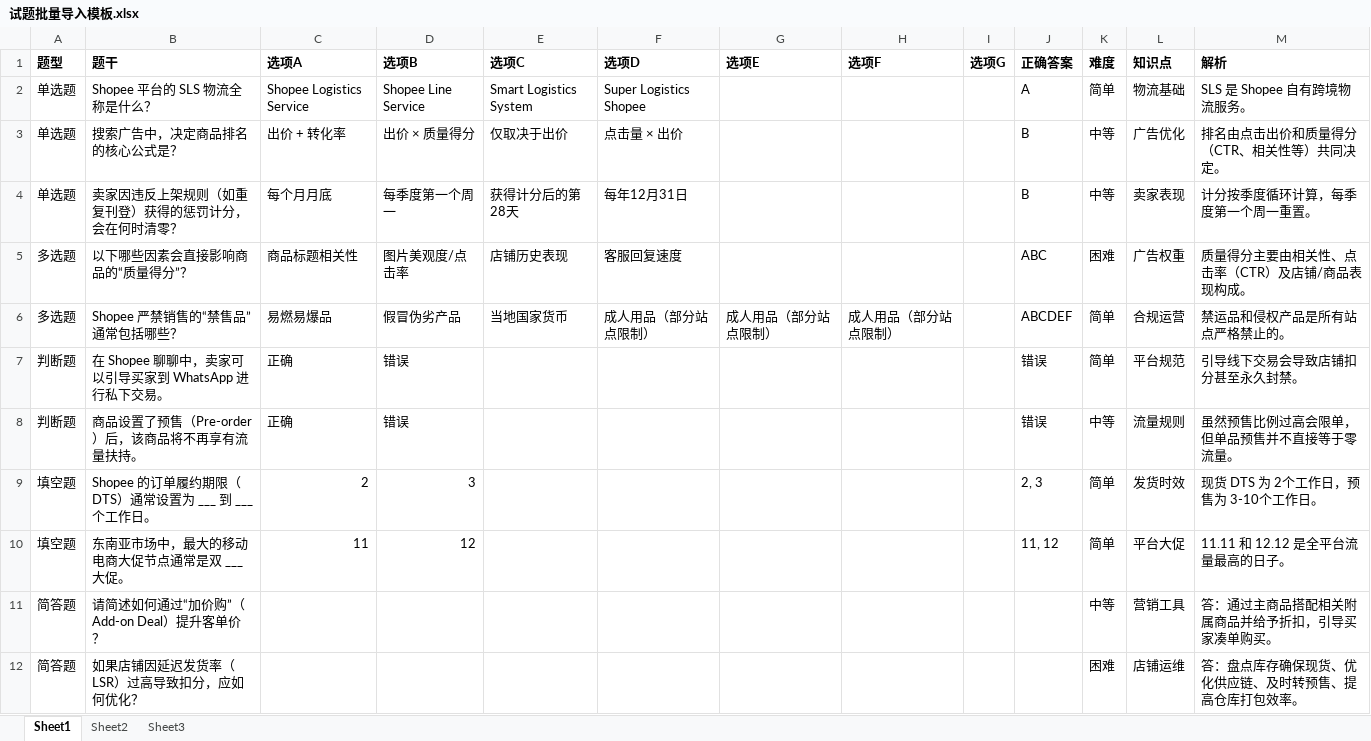
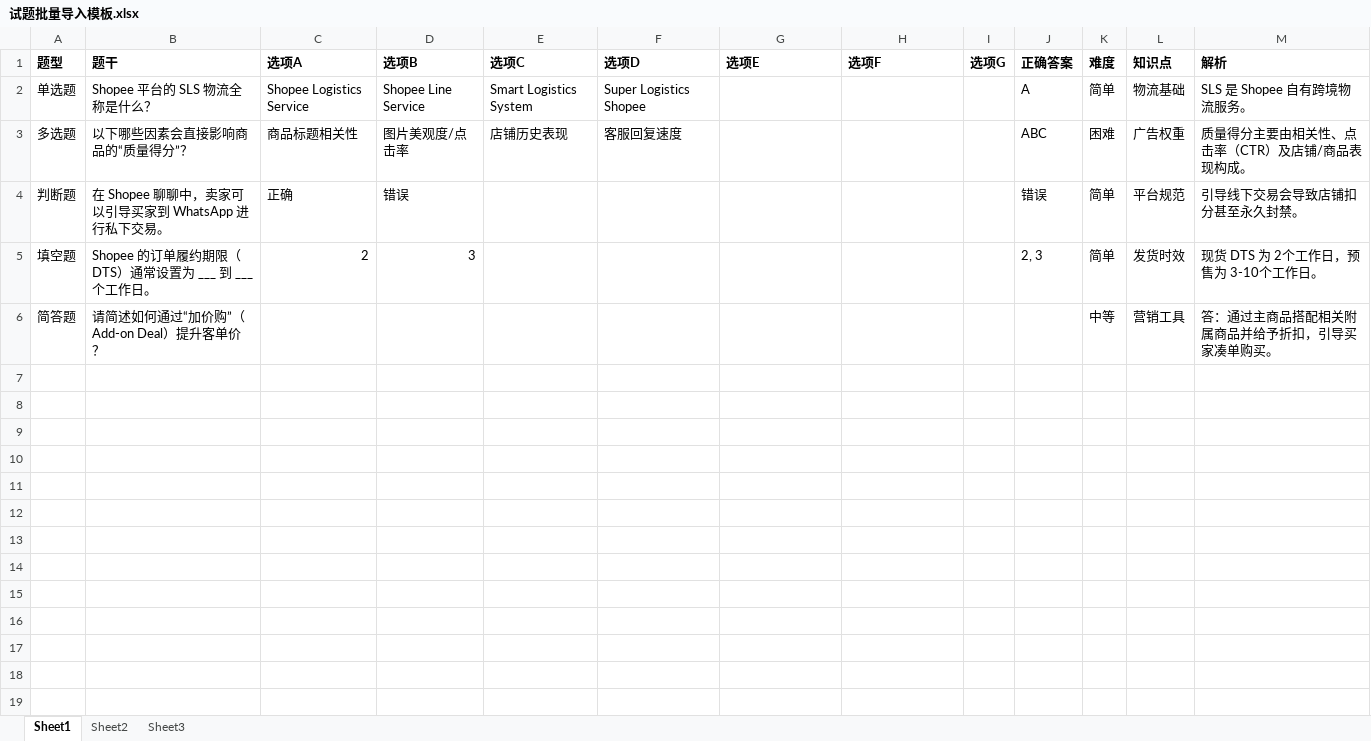
Before and after one commit to zhangkailong77/Teaching_and_tools, an Excel workbook: backend/static/templates/试题批量导入模板.xlsx, sheet Sheet1, drawn as a sheet; values as stored, in another font and other column widths than the file's, no borders; the diff names each change by its address in the sheet, - before the commit and + after, or states it on an @@ line.

```diff
--- a/backend/static/templates/试题批量导入模板.xlsx (sheet Sheet1)
+++ b/backend/static/templates/试题批量导入模板.xlsx (sheet Sheet1)
-row 3: 单选题 | 搜索广告中，决定商品排名的核心公式是？ | 出价 + 转化率 | 出价 × 质量得分 | 仅取决于出价 | 点击量 × 出价 |  |  |  | B | 中等 | 广告优化 | 排名由点击出价和质量得分（CTR、相关性等）共同决定。
-row 4: 单选题 | 卖家因违反上架规则（如重复刊登）获得的惩罚计分，会在何时清零？ | 每个月月底 | 每季度第一个周一 | 获得计分后的第28天 | 每年12月31日 |  |  |  | B | 中等 | 卖家表现 | 计分按季度循环计算，每季度第一个周一重置。
-row 6: 多选题 | Shopee 严禁销售的“禁售品”通常包括哪些？ | 易燃易爆品 | 假冒伪劣产品 | 当地国家货币 | 成人用品（部分站点限制） | 成人用品（部分站点限制） | 成人用品（部分站点限制） |  | ABCDEF | 简单 | 合规运营 | 禁运品和侵权产品是所有站点严格禁止的。
-row 8: 判断题 | 商品设置了预售（Pre-order）后，该商品将不再享有流量扶持。 | 正确 | 错误 |  |  |  |  |  | 错误 | 中等 | 流量规则 | 虽然预售比例过高会限单，但单品预售并不直接等于零流量。
-row 10: 填空题 | 东南亚市场中，最大的移动电商大促节点通常是双 ___ 大促。 | 11 | 12 |  |  |  |  |  | 11, 12 | 简单 | 平台大促 | 11.11 和 12.12 是全平台流量最高的日子。
-row 12: 简答题 | 如果店铺因延迟发货率（LSR）过高导致扣分，应如何优化？ |  |  |  |  |  |  |  |  | 困难 | 店铺运维 | 答：盘点库存确保现货、优化供应链、及时转预售、提高仓库打包效率。
```
Also changed, not shown: 10 other files.
